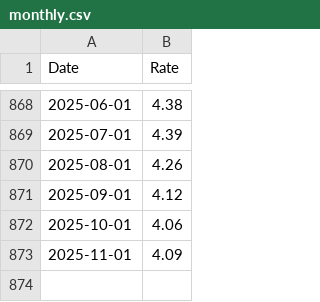
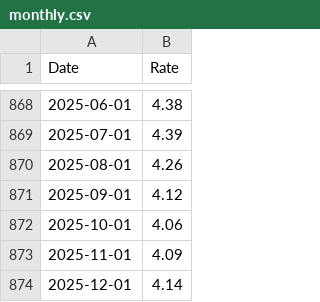
Before and after one commit to datasets/bond-yields-us-10y, a CSV file: data/monthly.csv, drawn as a sheet; only a part is shown, gaps mark what is left out; the diff names each change by its address in the sheet, - before the commit and + after, or states it on an @@ line.

```diff
--- a/data/monthly.csv
+++ b/data/monthly.csv
+row 874: 2025-12-01 | 4.14
```
Also changed, not shown: archive/h15-m.csv, 1 other file.
